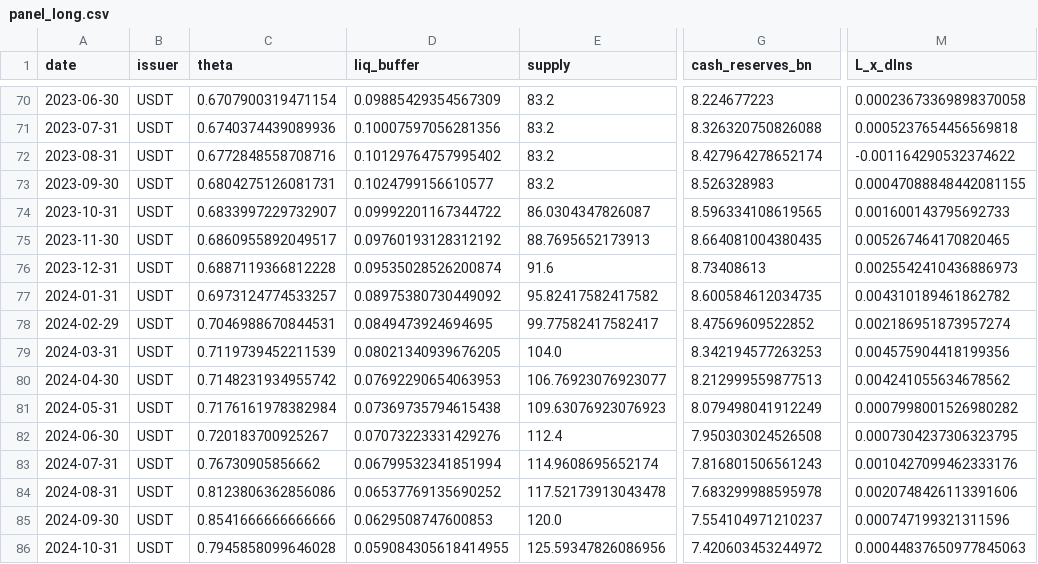
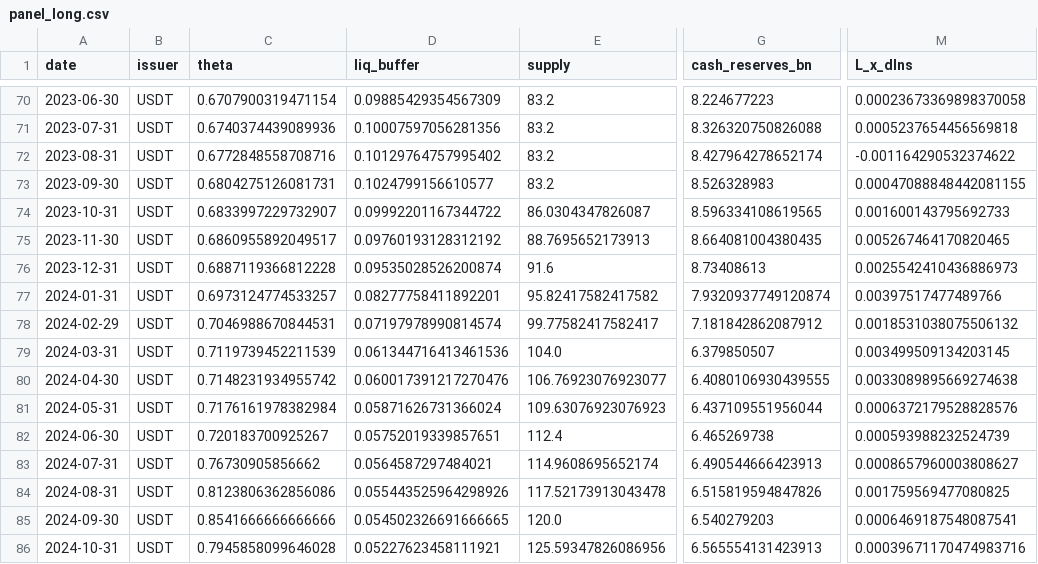
Before and after one commit to kimmireu0921/Stablecoins-and-the-Exorbitant-Privilege, a CSV file: data/panel_long.csv, drawn as a sheet; only a part is shown, gaps mark what is left out; the diff covers the shown part only; the diff names each change by its address in the sheet, - before the commit and + after, or states it on an @@ line.

```diff
--- a/data/panel_long.csv
+++ b/data/panel_long.csv
-D77 (liq_buffer): 0.08975380730449092
+D77 (liq_buffer): 0.08277758411892201
-G77 (cash_reserves_bn): 8.600584612034735
+G77 (cash_reserves_bn): 7.9320937749120874
-M77 (L_x_dlns): 0.004310189461862782
+M77 (L_x_dlns): 0.00397517477489766
-D78 (liq_buffer): 0.0849473924694695
+D78 (liq_buffer): 0.07197978990814574
-G78 (cash_reserves_bn): 8.47569609522852
+G78 (cash_reserves_bn): 7.181842862087912
-M78 (L_x_dlns): 0.002186951873957274
+M78 (L_x_dlns): 0.0018531038075506132
-D79 (liq_buffer): 0.08021340939676205
+D79 (liq_buffer): 0.061344716413461536
-G79 (cash_reserves_bn): 8.342194577263253
+G79 (cash_reserves_bn): 6.379850507
-M79 (L_x_dlns): 0.004575904418199356
+M79 (L_x_dlns): 0.003499509134203145
-D80 (liq_buffer): 0.07692290654063953
+D80 (liq_buffer): 0.060017391217270476
-G80 (cash_reserves_bn): 8.212999559877513
+G80 (cash_reserves_bn): 6.4080106930439555
-M80 (L_x_dlns): 0.004241055634678562
+M80 (L_x_dlns): 0.0033089895669274638
-D81 (liq_buffer): 0.07369735794615438
+D81 (liq_buffer): 0.05871626731366024
-G81 (cash_reserves_bn): 8.079498041912249
+G81 (cash_reserves_bn): 6.437109551956044
-M81 (L_x_dlns): 0.0007998001526980282
+M81 (L_x_dlns): 0.0006372179528828576
-D82 (liq_buffer): 0.07073223331429276
+D82 (liq_buffer): 0.05752019339857651
-G82 (cash_reserves_bn): 7.950303024526508
+G82 (cash_reserves_bn): 6.465269738
-M82 (L_x_dlns): 0.0007304237306323795
+M82 (L_x_dlns): 0.000593988232524739
-D83 (liq_buffer): 0.06799532341851994
+D83 (liq_buffer): 0.0564587297484021
-G83 (cash_reserves_bn): 7.816801506561243
+G83 (cash_reserves_bn): 6.490544666423913
-M83 (L_x_dlns): 0.0010427099462333176
+M83 (L_x_dlns): 0.0008657960003808627
-D84 (liq_buffer): 0.06537769135690252
+D84 (liq_buffer): 0.055443525964298926
-G84 (cash_reserves_bn): 7.683299988595978
+G84 (cash_reserves_bn): 6.515819594847826
-M84 (L_x_dlns): 0.0020748426113391606
+M84 (L_x_dlns): 0.001759569477080825
-D85 (liq_buffer): 0.0629508747600853
+D85 (liq_buffer): 0.054502326691666665
-G85 (cash_reserves_bn): 7.554104971210237
+G85 (cash_reserves_bn): 6.540279203
-M85 (L_x_dlns): 0.000747199321311596
+M85 (L_x_dlns): 0.0006469187548087541
-D86 (liq_buffer): 0.059084305618414955
+D86 (liq_buffer): 0.05227623458111921
-G86 (cash_reserves_bn): 7.420603453244972
+G86 (cash_reserves_bn): 6.565554131423913
-M86 (L_x_dlns): 0.00044837650977845063
+M86 (L_x_dlns): 0.00039671170474983716
```
Also changed, not shown: 65 edited cells elsewhere in this file, data/monthly_panel.csv, data/reserve_attestations.csv, 8 other files.
